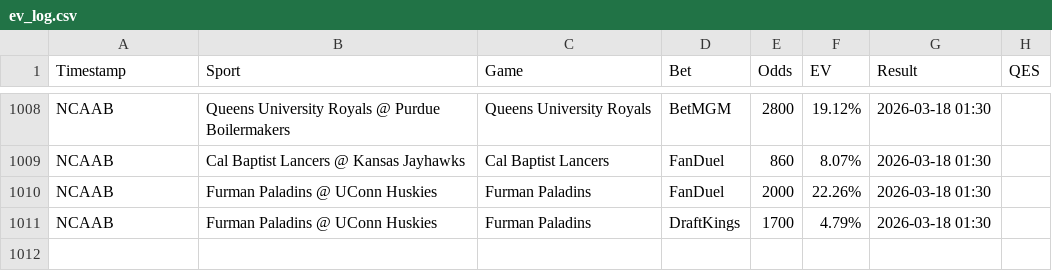
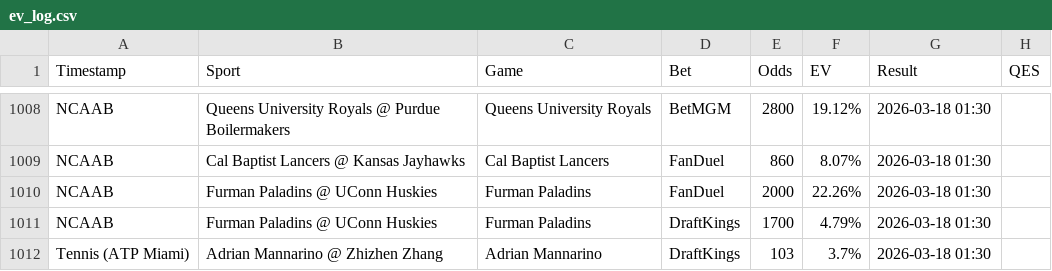
Before and after one commit to Hgully/quant-syndicate, a CSV file: ev_log.csv, drawn as a sheet; only a part is shown, gaps mark what is left out.

```diff
--- a/ev_log.csv
+++ b/ev_log.csv
@@ -1011 +1011,2 @@ NCAAB,Furman Paladins @ UConn Huskies,Furman Paladins,FanDuel,2000,22.26%,2026-0
 NCAAB,Furman Paladins @ UConn Huskies,Furman Paladins,DraftKings,1700,4.79%,2026-03-18 01:30
+Tennis (ATP Miami),Adrian Mannarino @ Zhizhen Zhang,Adrian Mannarino,DraftKings,103,3.7%,2026-03-18 01:30
```
